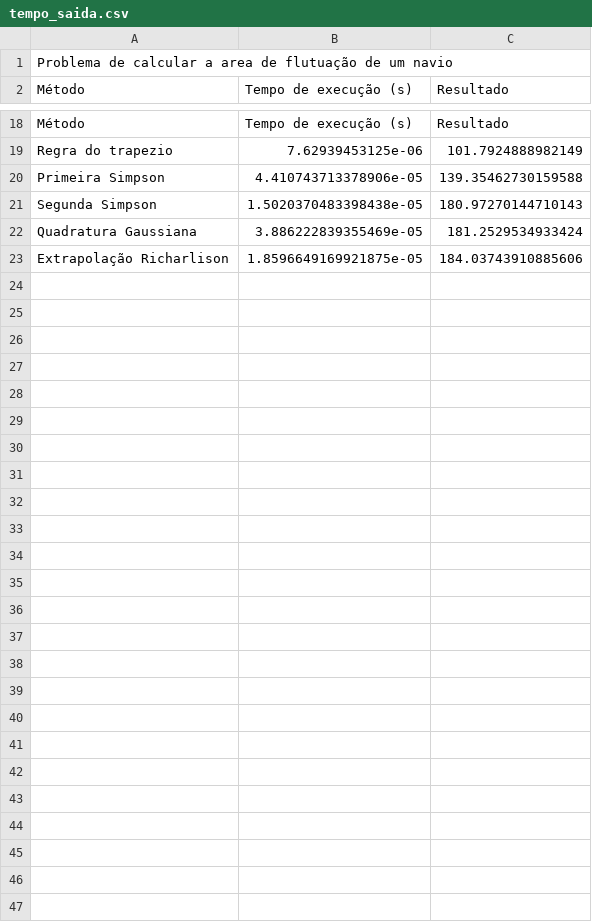
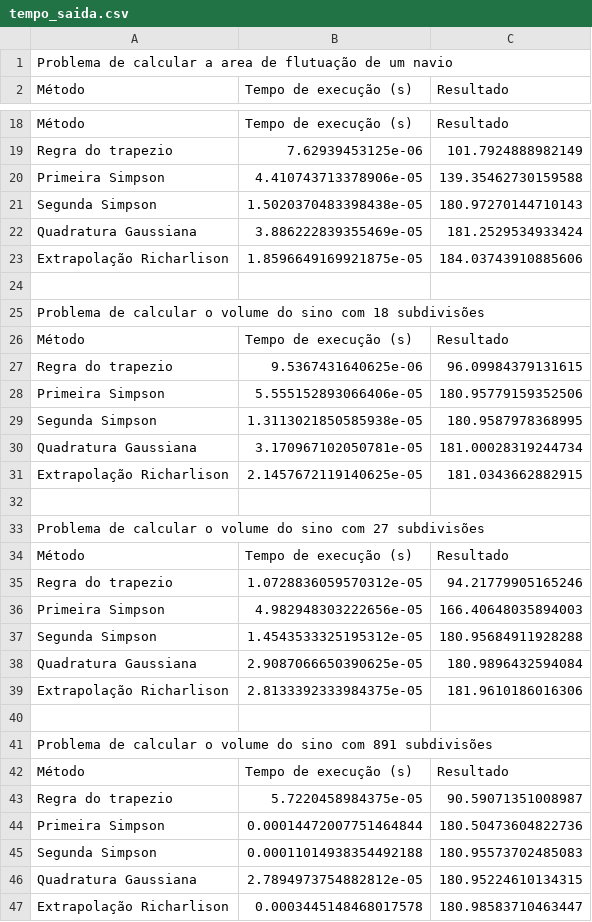
Before and after one commit to joaopaulocunhafaria/Integra-o-MNC, a CSV file: datasets/output/tempo_saida.csv, drawn as a sheet; only a part is shown, gaps mark what is left out; the diff covers the shown part only.

Commit message:
Adicionando resultados com diferentes subdivisões

```diff
--- a/datasets/output/tempo_saida.csv
+++ b/datasets/output/tempo_saida.csv
@@ -23 +23,25 @@ Quadratura Gaussiana ,3.886222839355469e-05,181.2529534933424
 Extrapolação Richarlison ,1.8596649169921875e-05,184.03743910885606
+
+Problema de calcular o volume do sino com 18 subdivisões
+Método,Tempo de execução (s),Resultado
+Regra do trapezio ,9.5367431640625e-06,96.09984379131615
+Primeira Simpson ,5.555152893066406e-05,180.95779159352506
+Segunda Simpson ,1.3113021850585938e-05,180.9587978368995
+Quadratura Gaussiana ,3.170967102050781e-05,181.00028319244734
+Extrapolação Richarlison ,2.1457672119140625e-05,181.0343662882915
+
+Problema de calcular o volume do sino com 27 subdivisões
+Método,Tempo de execução (s),Resultado
+Regra do trapezio ,1.0728836059570312e-05,94.21779905165246
+Primeira Simpson ,4.982948303222656e-05,166.40648035894003
+Segunda Simpson ,1.4543533325195312e-05,180.95684911928288
+Quadratura Gaussiana ,2.9087066650390625e-05,180.9896432594084
+Extrapolação Richarlison ,2.8133392333984375e-05,181.9610186016306
+
+Problema de calcular o volume do sino com 891 subdivisões
+Método,Tempo de execução (s),Resultado
+Regra do trapezio ,5.7220458984375e-05,90.59071351008987
+Primeira Simpson ,0.00014472007751464844,180.50473604822736
+Segunda Simpson ,0.00011014938354492188,180.95573702485083
+Quadratura Gaussiana ,2.7894973754882812e-05,180.95224610134315
+Extrapolação Richarlison ,0.0003445148468017578,180.98583710463447
```
Also changed, not shown: 1 edited cell elsewhere in this file, 1 other file.
